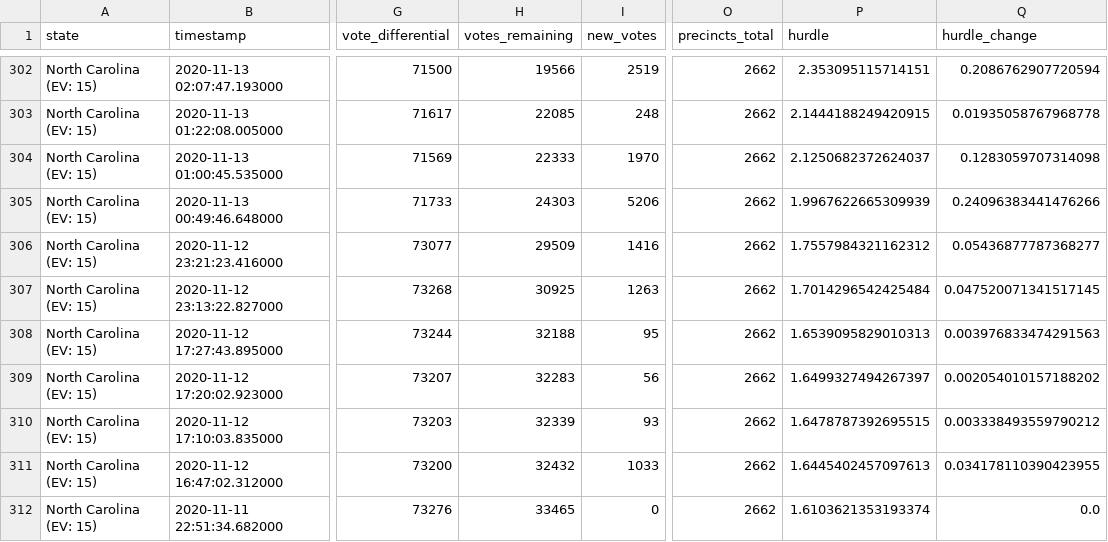
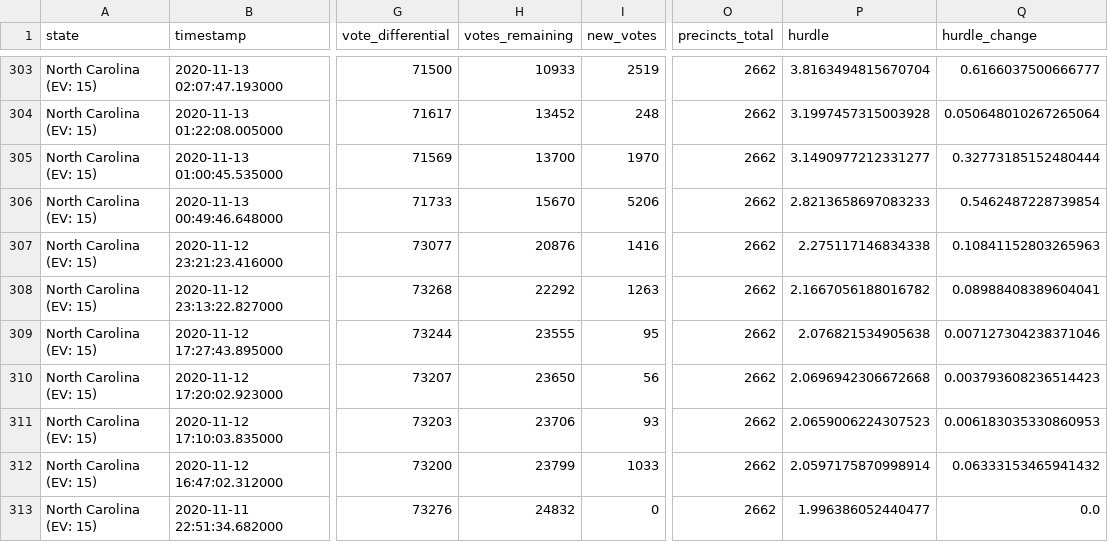
Before and after one commit to alex/nyt-2020-election-scraper, a CSV file: battleground-state-changes.csv, drawn as a sheet; only a part is shown, gaps mark what is left out; addresses are those after the commit; the diff covers the shown part only; the diff names each change by its address in the sheet, - before the commit and + after, or states it on an @@ line.

```diff
--- a/battleground-state-changes.csv
+++ b/battleground-state-changes.csv
-H303 (votes_remaining): 19566
+H303 (votes_remaining): 10933
-P303 (hurdle): 2.353095115714151
+P303 (hurdle): 3.8163494815670704
-Q303 (hurdle_change): 0.2086762907720594
+Q303 (hurdle_change): 0.6166037500666777
-H304 (votes_remaining): 22085
+H304 (votes_remaining): 13452
-P304 (hurdle): 2.1444188249420915
+P304 (hurdle): 3.1997457315003928
-Q304 (hurdle_change): 0.01935058767968778
+Q304 (hurdle_change): 0.050648010267265064
-H305 (votes_remaining): 22333
+H305 (votes_remaining): 13700
-P305 (hurdle): 2.1250682372624037
+P305 (hurdle): 3.1490977212331277
-Q305 (hurdle_change): 0.1283059707314098
+Q305 (hurdle_change): 0.32773185152480444
-H306 (votes_remaining): 24303
+H306 (votes_remaining): 15670
-P306 (hurdle): 1.9967622665309939
+P306 (hurdle): 2.8213658697083233
-Q306 (hurdle_change): 0.24096383441476266
+Q306 (hurdle_change): 0.5462487228739854
-H307 (votes_remaining): 29509
+H307 (votes_remaining): 20876
-P307 (hurdle): 1.7557984321162312
+P307 (hurdle): 2.275117146834338
-Q307 (hurdle_change): 0.05436877787368277
+Q307 (hurdle_change): 0.10841152803265963
-H308 (votes_remaining): 30925
+H308 (votes_remaining): 22292
-P308 (hurdle): 1.7014296542425484
+P308 (hurdle): 2.1667056188016782
-Q308 (hurdle_change): 0.047520071341517145
+Q308 (hurdle_change): 0.08988408389604041
-H309 (votes_remaining): 32188
+H309 (votes_remaining): 23555
-P309 (hurdle): 1.6539095829010313
+P309 (hurdle): 2.076821534905638
-Q309 (hurdle_change): 0.003976833474291563
+Q309 (hurdle_change): 0.007127304238371046
-H310 (votes_remaining): 32283
+H310 (votes_remaining): 23650
-P310 (hurdle): 1.6499327494267397
+P310 (hurdle): 2.0696942306672668
-Q310 (hurdle_change): 0.002054010157188202
+Q310 (hurdle_change): 0.003793608236514423
-H311 (votes_remaining): 32339
+H311 (votes_remaining): 23706
-P311 (hurdle): 1.6478787392695515
+P311 (hurdle): 2.0659006224307523
-Q311 (hurdle_change): 0.003338493559790212
+Q311 (hurdle_change): 0.006183035330860953
-H312 (votes_remaining): 32432
+H312 (votes_remaining): 23799
-P312 (hurdle): 1.6445402457097613
+P312 (hurdle): 2.0597175870998914
-Q312 (hurdle_change): 0.034178110390423955
+Q312 (hurdle_change): 0.06333153465941432
-H313 (votes_remaining): 33465
+H313 (votes_remaining): 24832
-P313 (hurdle): 1.6103621353193374
+P313 (hurdle): 1.996386052440477
```
Also changed, not shown: 1 added row and 98 edited cells elsewhere in this file, all-state-changes.csv, 7 other files.
